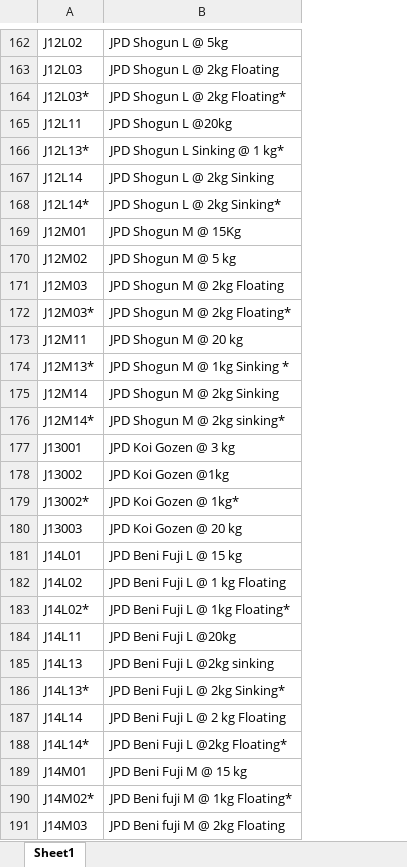
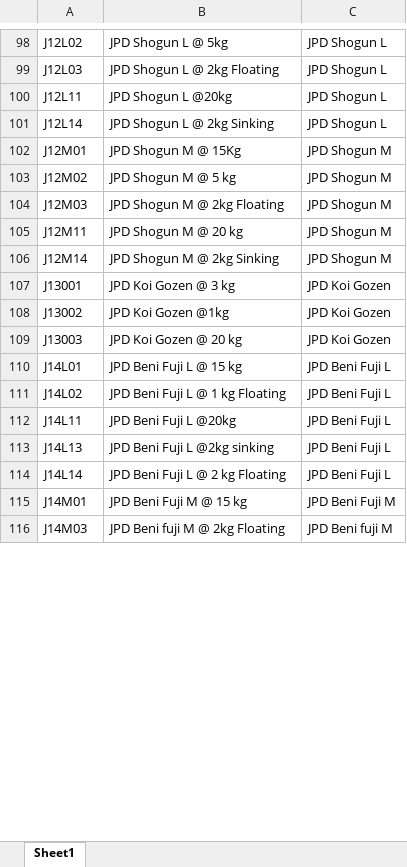
Before and after one commit to poedihippo/platinum-warehouse-management, an Excel workbook: public/product_units.xlsx, sheet Sheet1, drawn as a sheet; only a part is shown, gaps mark what is left out; values as stored, in another font and other column widths than the file's, no borders; removed rows and columns are numbered as before the commit, all else as after; the diff covers the shown part only; the diff names each change by its address in the sheet, - before the commit and + after, or states it on an @@ line.

```diff
--- a/public/product_units.xlsx (sheet Sheet1)
+++ b/public/product_units.xlsx (sheet Sheet1)
+column C, rows 98-116: JPD Shogun L | JPD Shogun L | JPD Shogun L | JPD Shogun L | JPD Shogun M | JPD Shogun M | JPD Shogun M | JPD Shogun M | JPD Shogun M | JPD Koi Gozen | JPD Koi Gozen | JPD Koi Gozen | JPD Beni Fuji L | JPD Beni Fuji L | JPD Beni Fuji L | JPD Beni Fuji L | JPD Beni Fuji L | JPD Beni Fuji M | JPD Beni fuji M
-row 164: J12L03* | JPD Shogun L @ 2kg Floating*
-row 166: J12L13* | JPD Shogun L Sinking @ 1 kg*
-row 168: J12L14* | JPD Shogun L @ 2kg Sinking*
-row 172: J12M03* | JPD Shogun M @ 2kg Floating*
-row 174: J12M13* | JPD Shogun M @ 1kg Sinking *
-row 176: J12M14* | JPD Shogun M @ 2kg sinking*
-row 179: J13002* | JPD Koi Gozen @ 1kg*
-row 183: J14L02* | JPD Beni Fuji L @ 1kg Floating*
-row 186: J14L13* | JPD Beni Fuji L @ 2kg Sinking*
-row 188: J14L14* | JPD Beni Fuji L @2kg Floating*
-row 190: J14M02* | JPD Beni fuji M @ 1kg Floating*
```
Also changed, not shown: 5 added rows, 191 removed rows, 72 moved rows and 4 edited cells elsewhere in this sheet, public/product_categories.xlsx, 16 other files.
